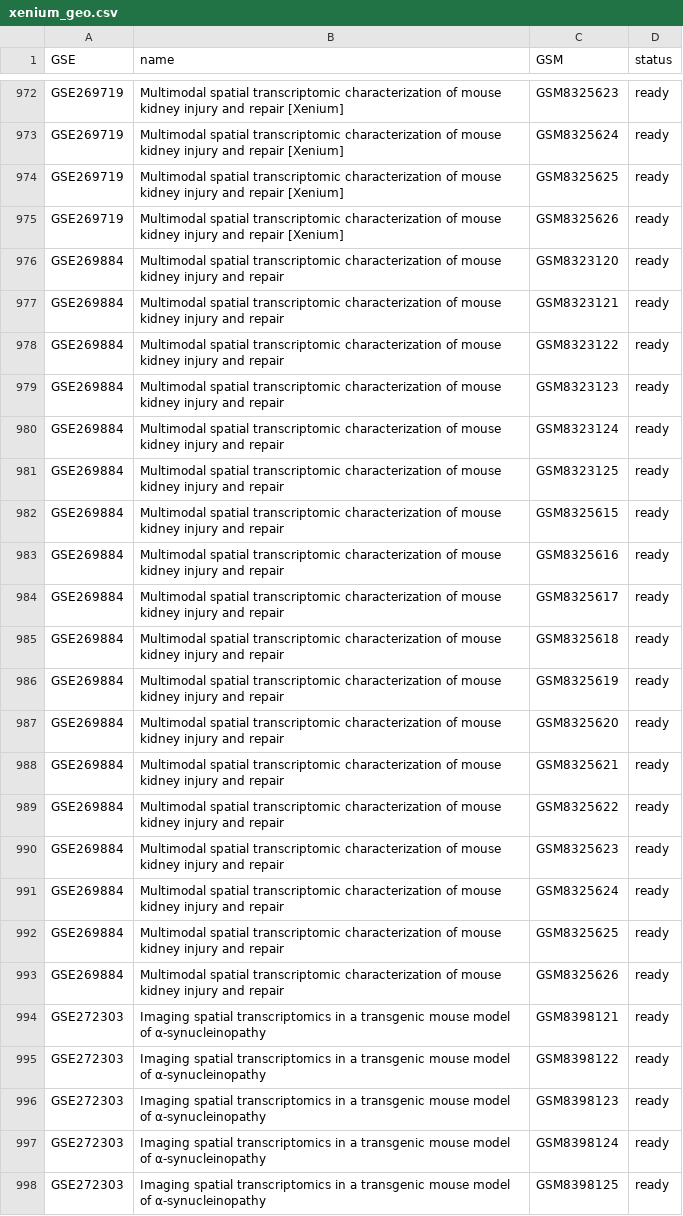
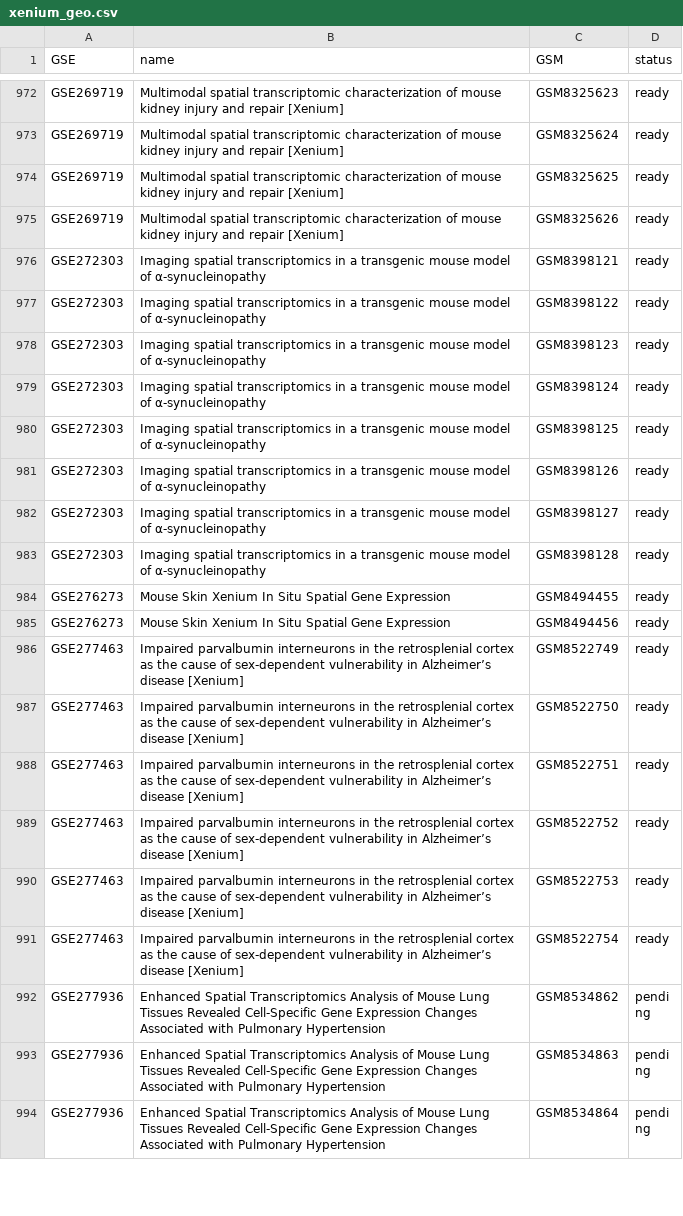
Before and after one commit to zf-li23/SubCellSpace, a CSV file: data/xenium_geo.csv, drawn as a sheet; only a part is shown, gaps mark what is left out; the shorter side is filled out with more unchanged rows; the diff names each change by its address in the sheet, - before the commit and + after, or states it on an @@ line.

Commit message:
Xenium data integrity: fix nested dirs, remove Visium GSE, fix GSM naming
- Fixed 96 nested GSM dirs (moved files up, removed subdirectories)
- Deleted GSE269884 (Visium data, not Xenium) from cluster and CSV (18 rows)
- Fixed GSE272303 GSM dir names (8 GSMs, sequential rename by file prefix)
- Fixed GSE280088 GSM dir names (40 GSMs, sequential rename by file prefix)
- xenium_geo.csv: 1745→1727 rows, 162→161 GSEs

```diff
--- a/data/xenium_geo.csv
+++ b/data/xenium_geo.csv
-row 976: GSE269884 | Multimodal spatial transcriptomic characterization of mouse kidney injury and repair | GSM8323120 | ready
-row 977: GSE269884 | Multimodal spatial transcriptomic characterization of mouse kidney injury and repair | GSM8323121 | ready
-row 978: GSE269884 | Multimodal spatial transcriptomic characterization of mouse kidney injury and repair | GSM8323122 | ready
-row 979: GSE269884 | Multimodal spatial transcriptomic characterization of mouse kidney injury and repair | GSM8323123 | ready
-row 980: GSE269884 | Multimodal spatial transcriptomic characterization of mouse kidney injury and repair | GSM8323124 | ready
-row 981: GSE269884 | Multimodal spatial transcriptomic characterization of mouse kidney injury and repair | GSM8323125 | ready
-row 982: GSE269884 | Multimodal spatial transcriptomic characterization of mouse kidney injury and repair | GSM8325615 | ready
-row 983: GSE269884 | Multimodal spatial transcriptomic characterization of mouse kidney injury and repair | GSM8325616 | ready
-row 984: GSE269884 | Multimodal spatial transcriptomic characterization of mouse kidney injury and repair | GSM8325617 | ready
-row 985: GSE269884 | Multimodal spatial transcriptomic characterization of mouse kidney injury and repair | GSM8325618 | ready
-row 986: GSE269884 | Multimodal spatial transcriptomic characterization of mouse kidney injury and repair | GSM8325619 | ready
-row 987: GSE269884 | Multimodal spatial transcriptomic characterization of mouse kidney injury and repair | GSM8325620 | ready
-row 988: GSE269884 | Multimodal spatial transcriptomic characterization of mouse kidney injury and repair | GSM8325621 | ready
-row 989: GSE269884 | Multimodal spatial transcriptomic characterization of mouse kidney injury and repair | GSM8325622 | ready
-row 990: GSE269884 | Multimodal spatial transcriptomic characterization of mouse kidney injury and repair | GSM8325623 | ready
-row 991: GSE269884 | Multimodal spatial transcriptomic characterization of mouse kidney injury and repair | GSM8325624 | ready
-row 992: GSE269884 | Multimodal spatial transcriptomic characterization of mouse kidney injury and repair | GSM8325625 | ready
-row 993: GSE269884 | Multimodal spatial transcriptomic characterization of mouse kidney injury and repair | GSM8325626 | ready
```
Also changed, not shown: 1 other file.
